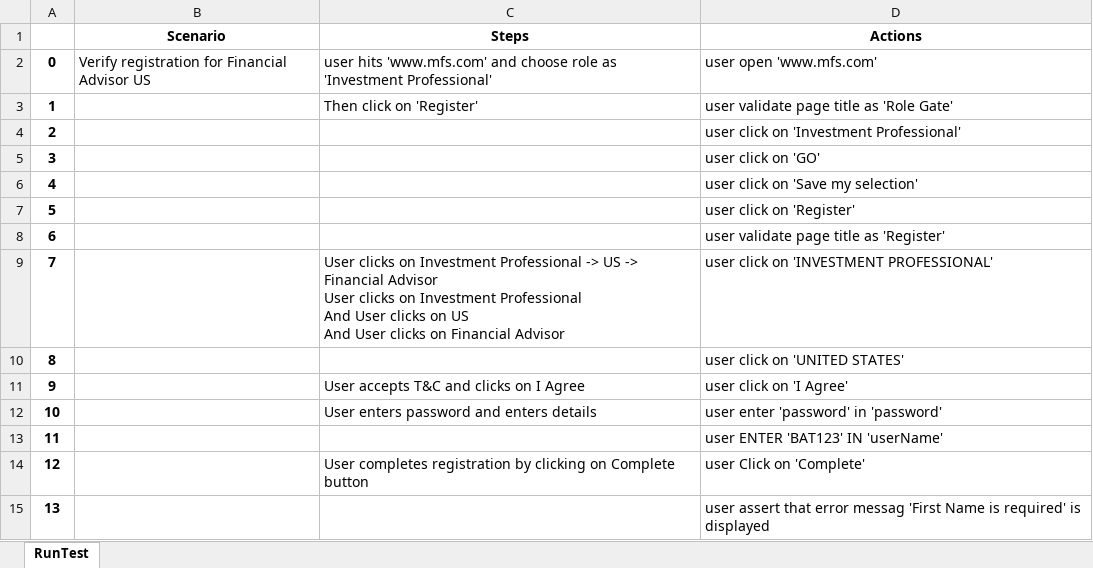
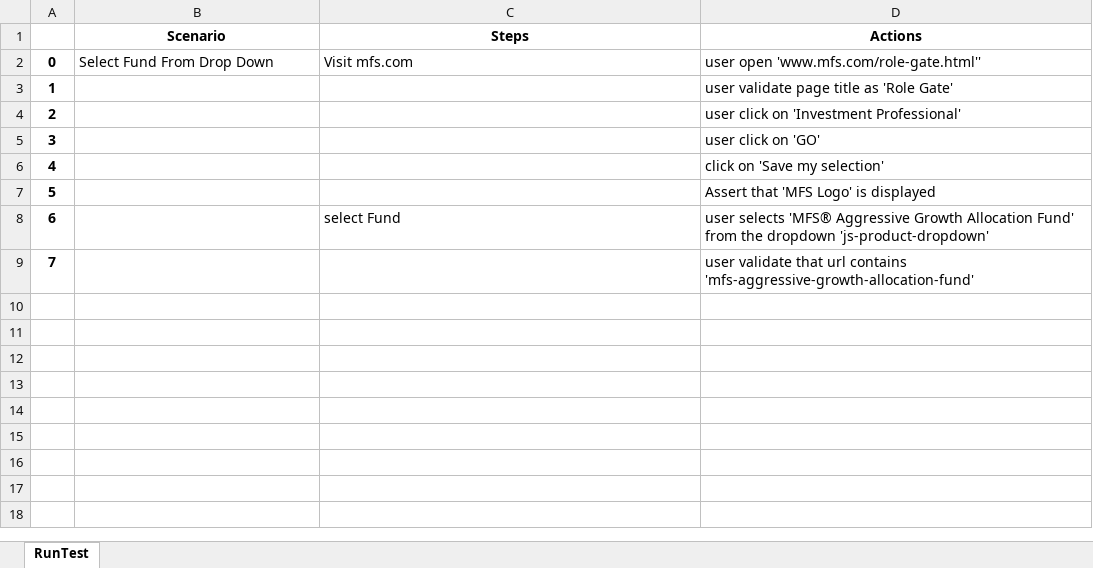
Before and after one commit to surpraka/RoboTester, an Excel workbook: Regression.xlsx, sheet RunTest, drawn as a sheet; values as stored, in another font and other column widths than the file's, no borders; removed rows and columns are numbered as before the commit, all else as after; ↵ is a line break in a cell; the diff names each change by its address in the sheet, - before the commit and + after, or states it on an @@ line.

```diff
--- a/Regression.xlsx (sheet RunTest)
+++ b/Regression.xlsx (sheet RunTest)
-row 2: 0 | Verify registration for Financial Advisor US | user hits 'www.mfs.com' and choose role as 'Investment Professional' | user open 'www.mfs.com'
+row 2: 0 | Select Fund From Drop Down | Visit mfs.com | user open 'www.mfs.com/role-gate.html''
-C3 (Steps): Then click on 'Register'
+C3 (Steps): (empty)
-D6 (Actions): user click on 'Save my selection'
+D6 (Actions): click on 'Save my selection'
-D7 (Actions): user click on 'Register'
+D7 (Actions): Assert that 'MFS Logo' is displayed
-row 8: 6 |  |  | user validate page title as 'Register'
-row 9: 7 |  | User clicks on Investment Professional -> US -> Financial Advisor ↵ User clicks on Investment Professional ↵ And User clicks on US ↵ And User clicks on Financial Advisor | user click on 'INVESTMENT PROFESSIONAL'
-row 10: 8 |  |  | user click on 'UNITED STATES'
-row 11: 9 |  | User accepts T&C and clicks on I Agree | user click on 'I Agree'
-row 12: 10 |  | User enters password and enters details | user enter 'password' in 'password'
-row 13: 11 |  |  | user ENTER 'BAT123' IN 'userName'
-row 14: 12 |  | User completes registration by clicking on Complete button | user Click on 'Complete'
+row 8: 6 |  | select Fund | user selects 'MFS® Aggressive Growth Allocation Fund' from the dropdown 'js-product-dropdown'
@@ column A renumbered from row 9 down @@
-D9 (Actions): user assert that error messag 'First Name is required' is displayed
+D9 (Actions): user validate that url contains 'mfs-aggressive-growth-allocation-fund'
```
Also changed, not shown: testcases.xlsx, 25 other files.
